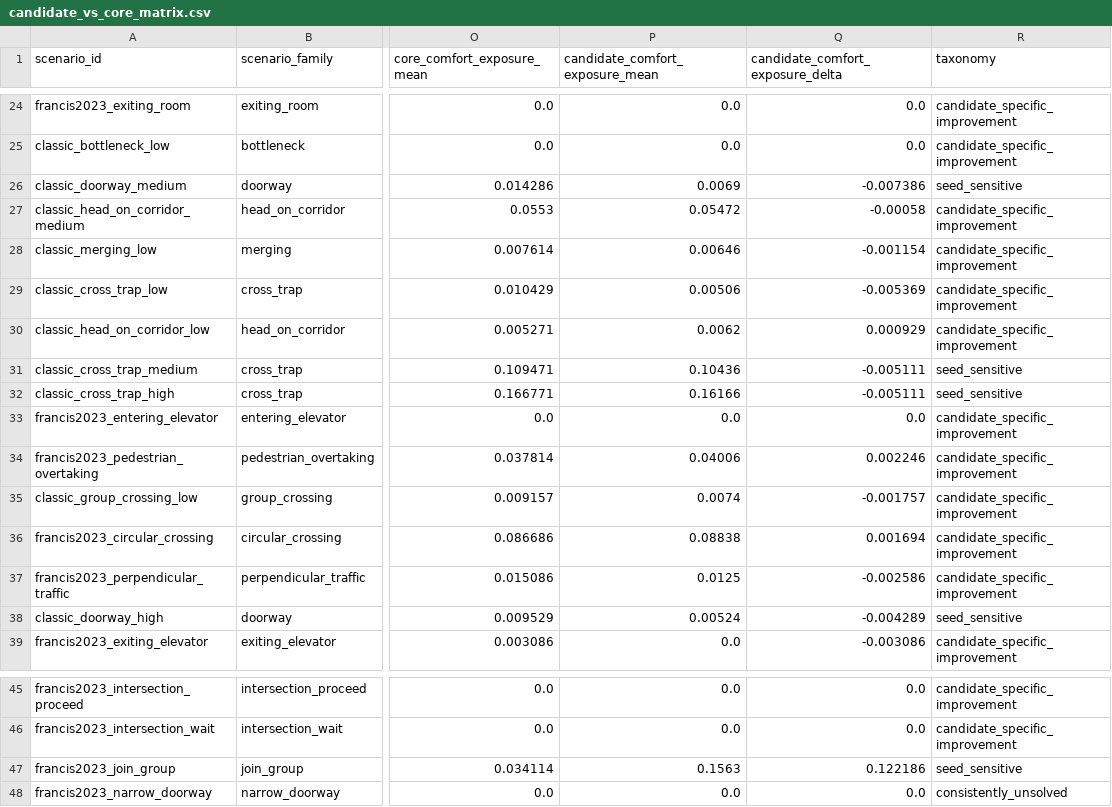
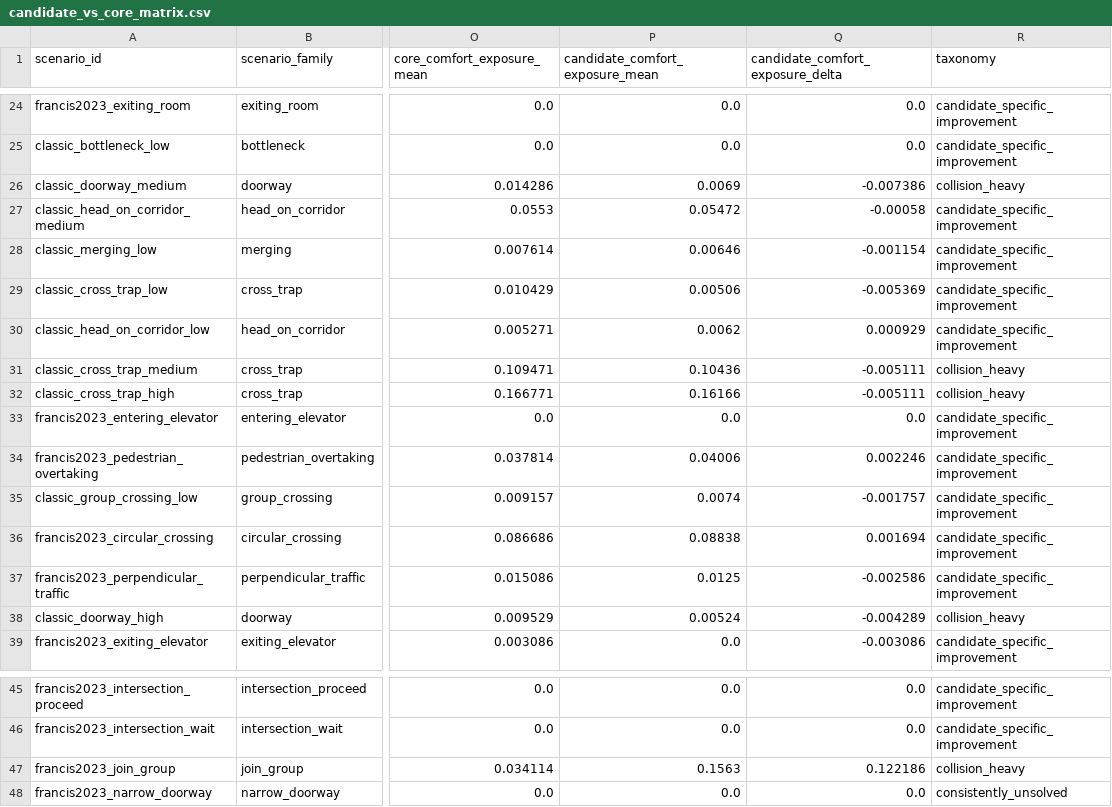
Before and after one commit to ll7/robot_sf_ll7, a CSV file: docs/context/evidence/issue_1462_s10_h500_failure_modes_2026-05-24/candidate_vs_core_matrix.csv, drawn as a sheet; only a part is shown, gaps mark what is left out; the diff names each change by its address in the sheet, - before the commit and + after, or states it on an @@ line.

Commit message:
fix: refresh issue 1462 failure evidence

```diff
--- a/docs/context/evidence/issue_1462_s10_h500_failure_modes_2026-05-24/candidate_vs_core_matrix.csv
+++ b/docs/context/evidence/issue_1462_s10_h500_failure_modes_2026-05-24/candidate_vs_core_matrix.csv
-R26 (taxonomy): seed_sensitive
+R26 (taxonomy): collision_heavy
-R31:R32 (taxonomy): seed_sensitive
+R31:R32 (taxonomy): collision_heavy
-R38 (taxonomy): seed_sensitive
+R38 (taxonomy): collision_heavy
-R47 (taxonomy): seed_sensitive
+R47 (taxonomy): collision_heavy
```
Also changed, not shown: docs/context/evidence/issue_1462_s10_h500_failure_modes_2026-05-24/scenario_difficulty_table.csv, 3 other files.
